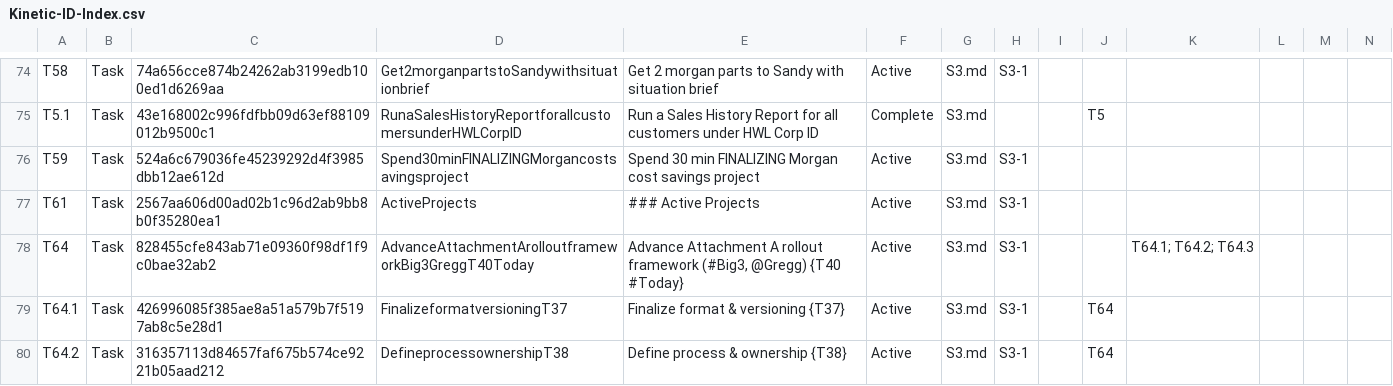
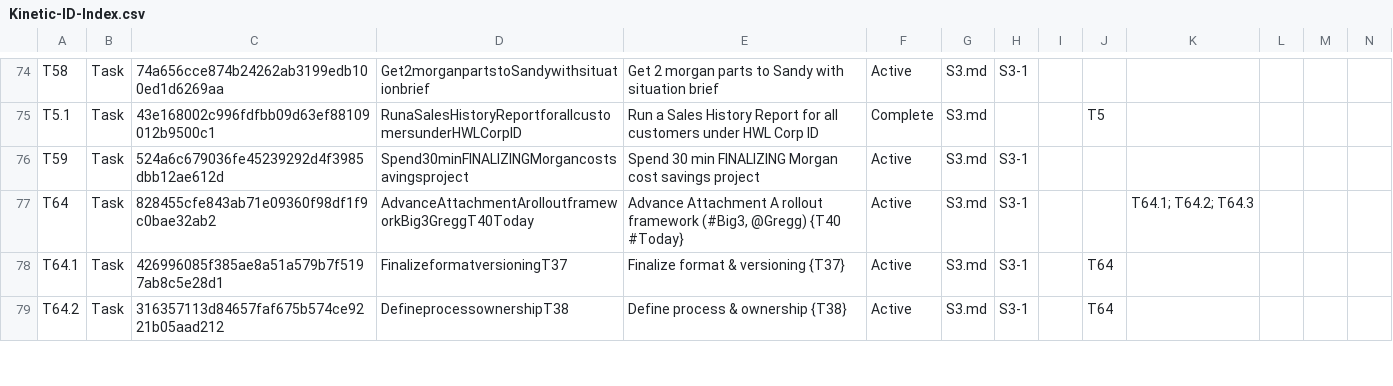
Before and after one commit to mikesturm/Kinetic, a CSV file: Kinetic-ID-Index.csv, drawn as a sheet; only a part is shown, gaps mark what is left out; the diff covers the shown part only; the diff names each change by its address in the sheet, - before the commit and + after, or states it on an @@ line.

```diff
--- a/Kinetic-ID-Index.csv
+++ b/Kinetic-ID-Index.csv
-row 77: T61 | Task | 2567aa606d00ad02b1c96d2ab9bb8b0f35280ea1 | ActiveProjects | ### Active Projects | Active | S3.md | S3-1
```
Also changed, not shown: 6 removed rows elsewhere in this file, Deleted.csv, Views/Tasks_Active.csv, 4 other files.
